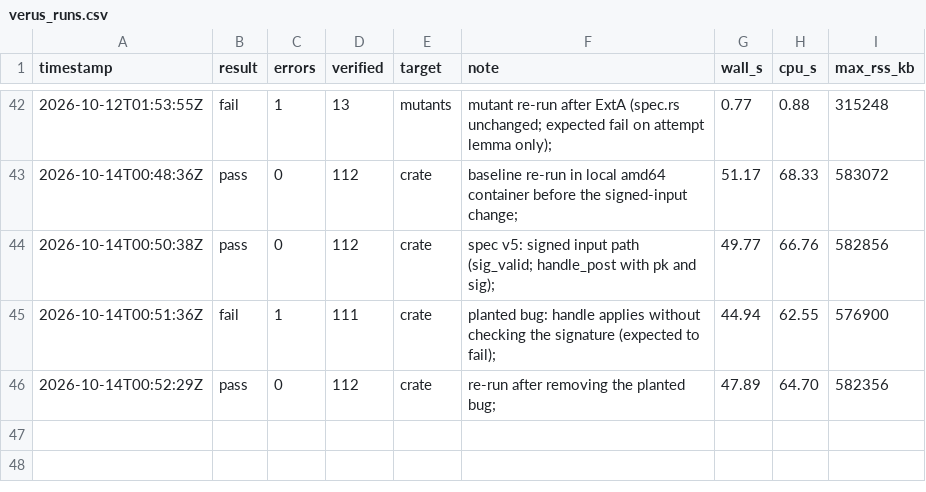
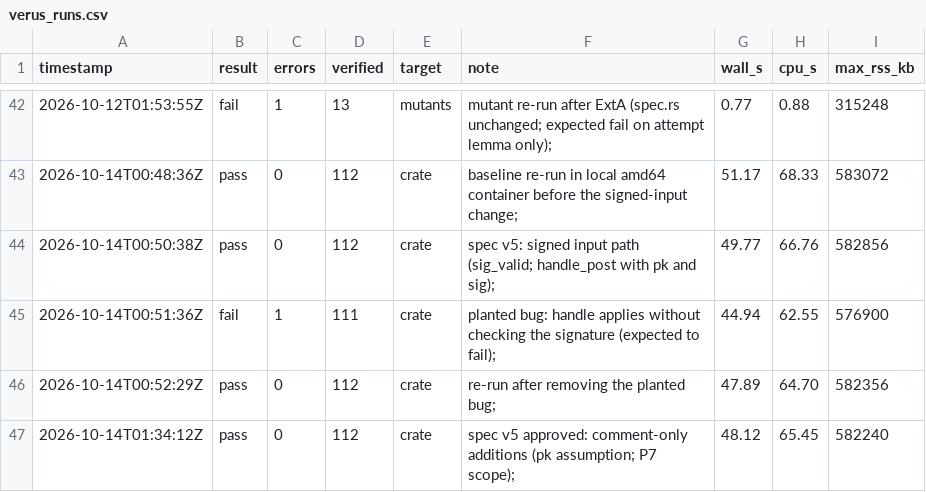
Before and after one commit to Souheirmer/authority_core, a CSV file: logs/verus_runs.csv, drawn as a sheet; only a part is shown, gaps mark what is left out; the diff names each change by its address in the sheet, - before the commit and + after, or states it on an @@ line.

```diff
--- a/logs/verus_runs.csv
+++ b/logs/verus_runs.csv
+row 47: 2026-10-14T01:34:12Z | pass | 0 | 112 | crate | spec v5 approved: comment-only additions (pk assumption; P7 scope); | 48.12 | 65.45 | 582240
```
Also changed, not shown: 7 other files.
